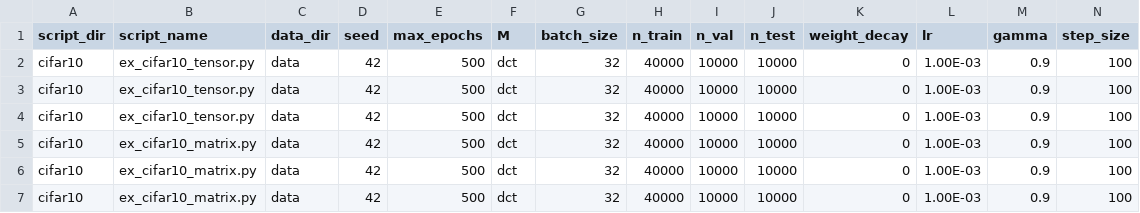
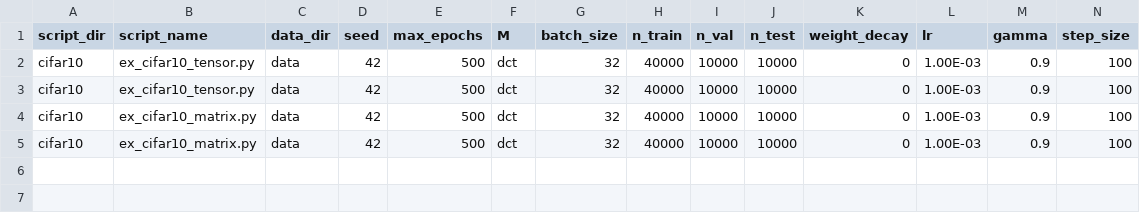
Before and after one commit to elizabethnewman/tnn, a CSV file: examples/cifar10_paper2.csv, drawn as a sheet; only a part is shown; rows hold the shown columns only; the diff names each change by its address in the sheet, - before the commit and + after, or states it on an @@ line.

Commit message:
Update cifar10_paper2.csv

```diff
--- a/examples/cifar10_paper2.csv
+++ b/examples/cifar10_paper2.csv
-row 4: cifar10 | ex_cifar10_tensor.py | data | 42 | 500 | dct | 32 | 40000 | 10000 | 10000 | 0 | 1.00E-03 | 0.9 | 100
-row 7: cifar10 | ex_cifar10_matrix.py | data | 42 | 500 | dct | 32 | 40000 | 10000 | 10000 | 0 | 1.00E-03 | 0.9 | 100
```
